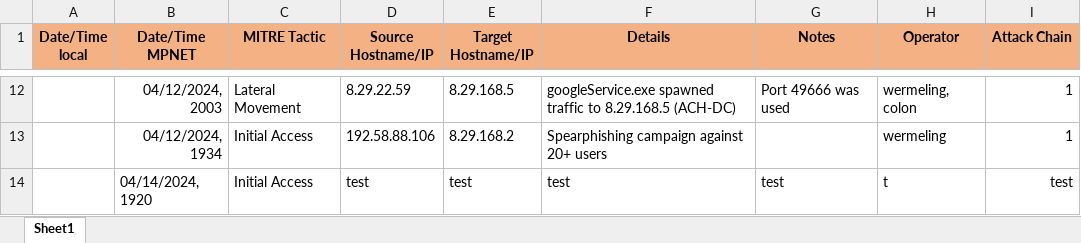
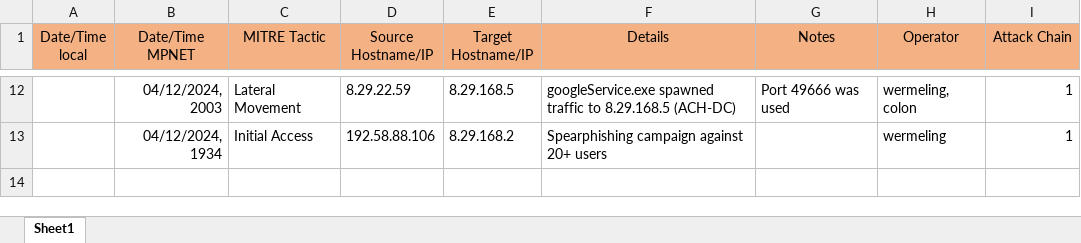
Before and after one commit to redcarter28/chainsmoker, an Excel workbook: data/data2.xlsx, sheet Sheet1, drawn as a sheet; only a part is shown, gaps mark what is left out; values as stored, in another font and other column widths than the file's, no borders; the diff names each change by its address in the sheet, - before the commit and + after, or states it on an @@ line.

```diff
--- a/data/data2.xlsx (sheet Sheet1)
+++ b/data/data2.xlsx (sheet Sheet1)
-A1:I1 bold: on
+A1:I1 bold: off
-row 14:  | 04/14/2024, 1920 | Initial Access | test | test | test | test | t | test
```
Also changed, not shown: 2 other files.
